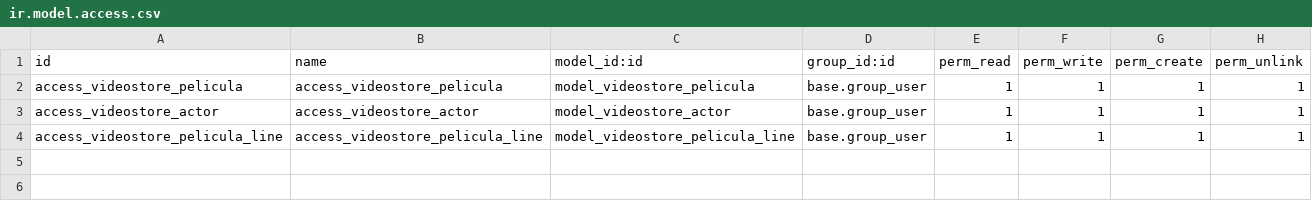
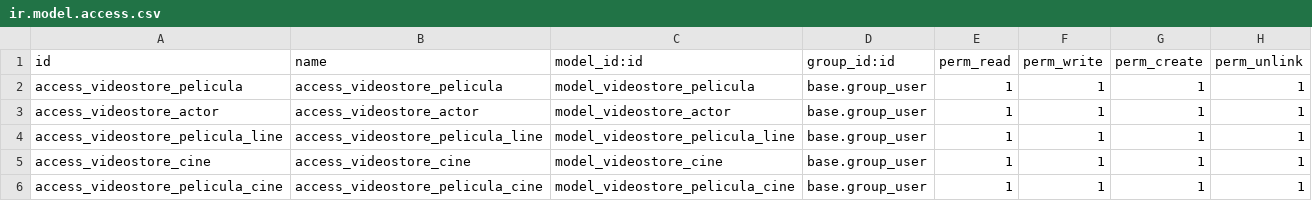
Before and after one commit to FGPortales/prueba, a CSV file: video_store/security/ir.model.access.csv, drawn as a sheet; the diff names each change by its address in the sheet, - before the commit and + after, or states it on an @@ line.

Commit message:
[ADD]se agrego cine

```diff
--- a/video_store/security/ir.model.access.csv
+++ b/video_store/security/ir.model.access.csv
+row 5: access_videostore_cine | access_videostore_cine | model_videostore_cine | base.group_user | 1 | 1 | 1 | 1
+row 6: access_videostore_pelicula_cine | access_videostore_pelicula_cine | model_videostore_pelicula_cine | base.group_user | 1 | 1 | 1 | 1
```
Also changed, not shown: 8 other files.
